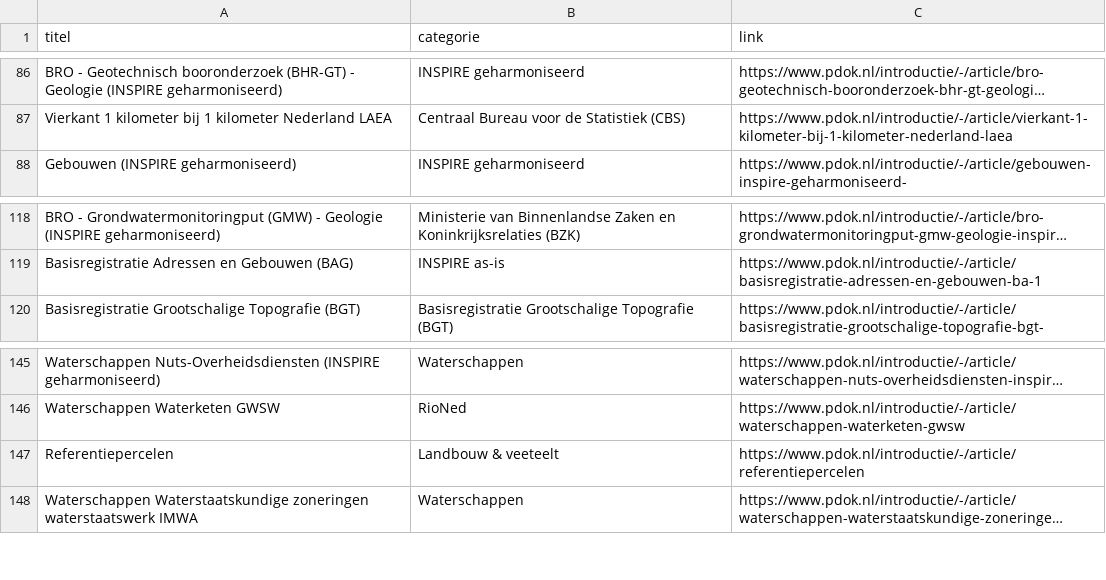
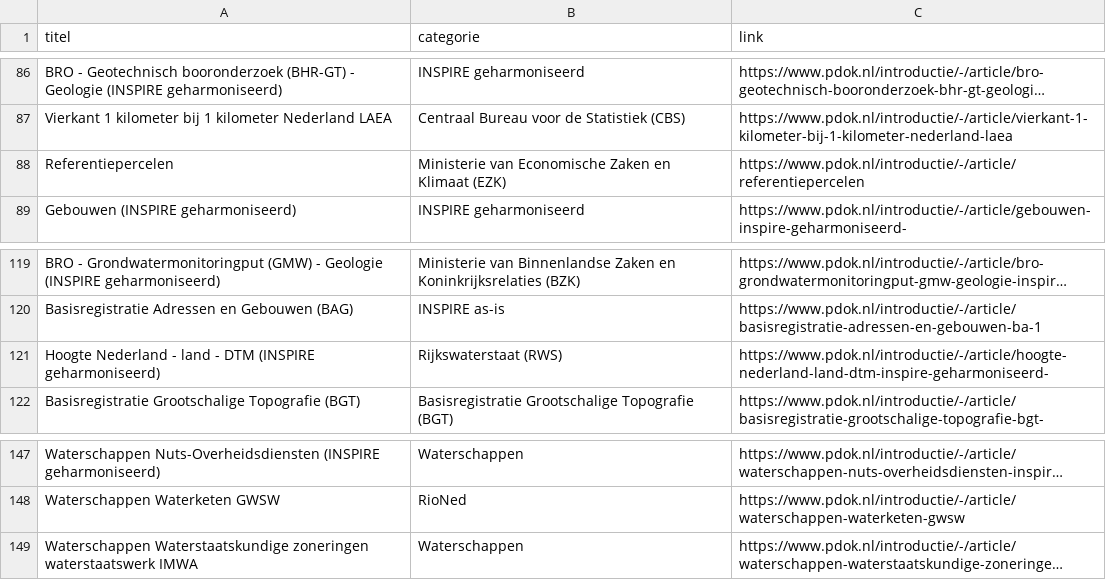
Before and after one commit to JLSchaap/notebook_gh-actions, a CSV file: pdokWebsiteDatasets.csv, drawn as a sheet; only a part is shown, gaps mark what is left out; long unchanged cells end in …; removed rows and columns are numbered as before the commit, all else as after; the diff names each change by its address in the sheet, - before the commit and + after, or states it on an @@ line.

Commit message:
deploy: ecdeefde297a836e8be1918491e89a30486661be

```diff
--- a/pdokWebsiteDatasets.csv
+++ b/pdokWebsiteDatasets.csv
+row 88: Referentiepercelen | Ministerie van Economische Zaken en Klimaat (EZK) | https://www.pdok.nl/introductie/-/article/referentiepercelen
+row 121: Hoogte Nederland - land - DTM (INSPIRE geharmoniseerd) | Rijkswaterstaat (RWS) | https://www.pdok.nl/introductie/-/article/hoogte-nederland-land-dtm-inspire-geharmoniseerd-
-row 147: Referentiepercelen | Landbouw & veeteelt | https://www.pdok.nl/introductie/-/article/referentiepercelen
```
